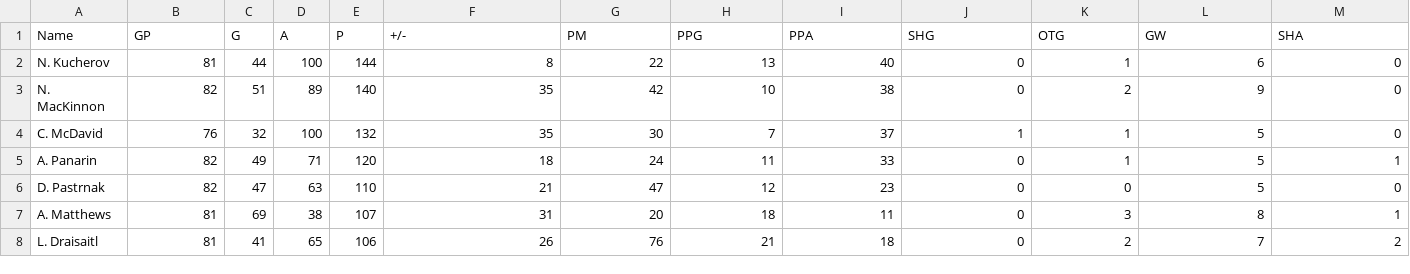
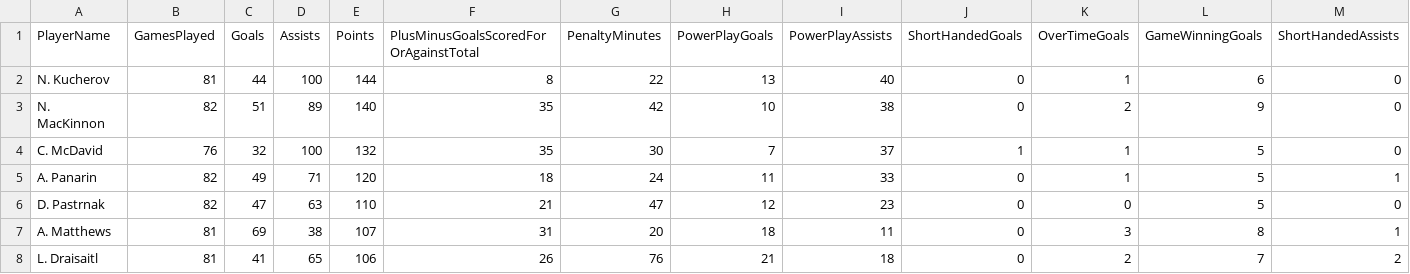
Before and after one commit to Jeffrey-Anderson392/Stats-Overflow, a CSV file: stats_overflow/sports_stats/NHL/NHL-Scoring.csv, drawn as a sheet; only a part is shown; removed rows and columns are numbered as before the commit, all else as after; rows hold the shown columns only; the diff names each change by its address in the sheet, - before the commit and + after, or states it on an @@ line.

```diff
--- a/stats_overflow/sports_stats/NHL/NHL-Scoring.csv
+++ b/stats_overflow/sports_stats/NHL/NHL-Scoring.csv
-row 1: Name | GP | G | A | P | +/- | PM | PPG | PPA | SHG | OTG | GW | SHA
+row 1: PlayerName | GamesPlayed | Goals | Assists | Points | PlusMinusGoalsScoredForOrAgainstTotal | PenaltyMinutes | PowerPlayGoals | PowerPlayAssists | ShortHandedGoals | OverTimeGoals | GameWinningGoals | ShortHandedAssists
```
Also changed, not shown: stats_overflow/sports_stats/NFL/NFL-Defense.csv, stats_overflow/sports_stats/NFL/NFL-Passing.csv, 19 other files.
